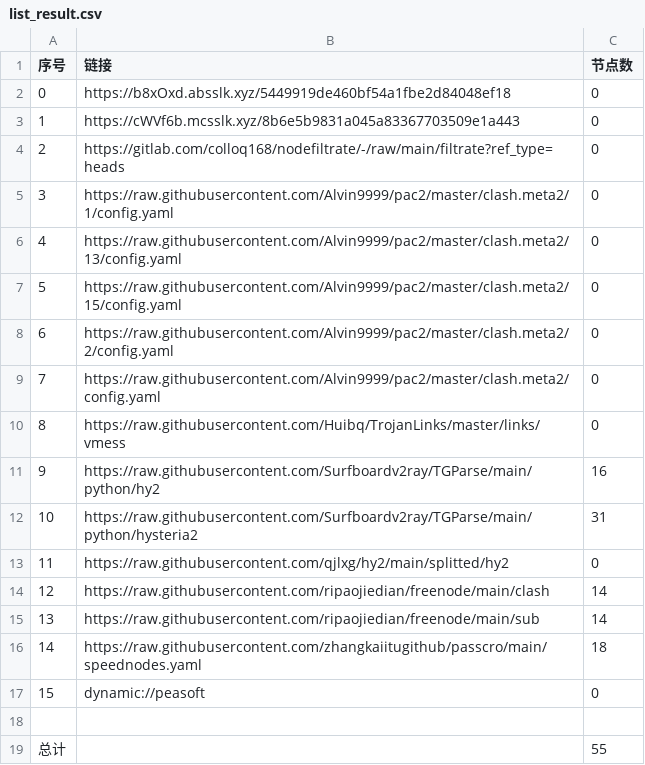
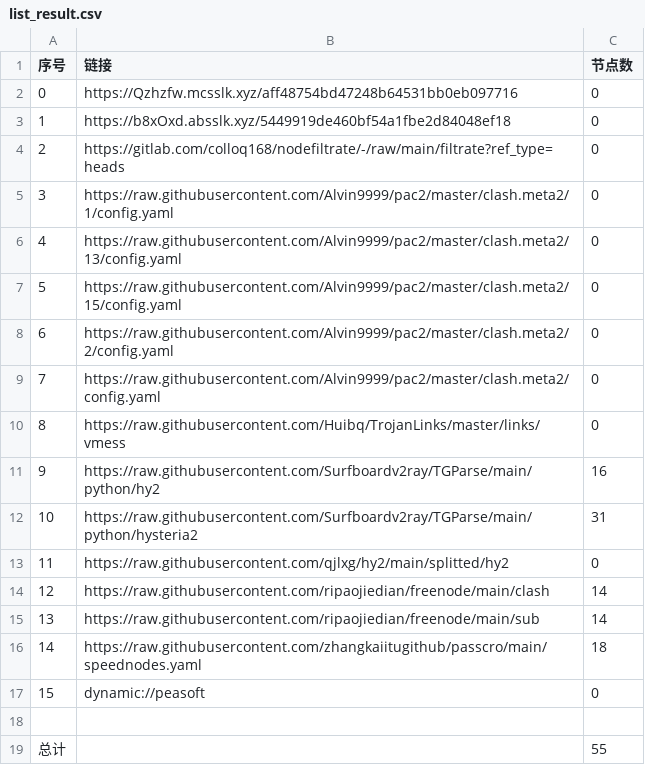
Before and after one commit to lihong19801/zidongzhuaqu4, a CSV file: list_result.csv, drawn as a sheet.

```diff
--- a/list_result.csv
+++ b/list_result.csv
@@ -1,4 +1,4 @@
 序号,链接,节点数
-0,https://b8xOxd.absslk.xyz/5449919de460bf54a1fbe2d84048ef18,0
-1,https://cWVf6b.mcsslk.xyz/8b6e5b9831a045a83367703509e1a443,0
+0,https://Qzhzfw.mcsslk.xyz/aff48754bd47248b64531bb0eb097716,0
+1,https://b8xOxd.absslk.xyz/5449919de460bf54a1fbe2d84048ef18,0
 2,https://gitlab.com/colloq168/nodefiltrate/-/raw/main/filtrate?ref_type=heads,0
```
Also changed, not shown: 3 other files.
